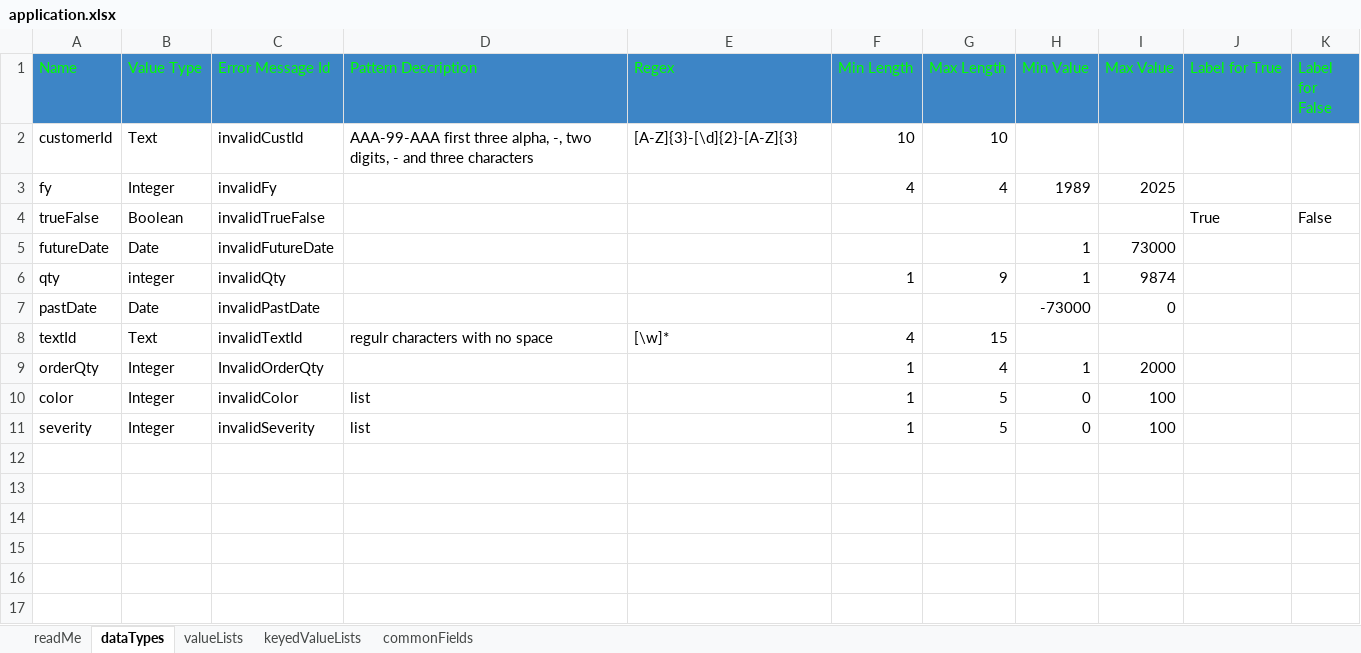
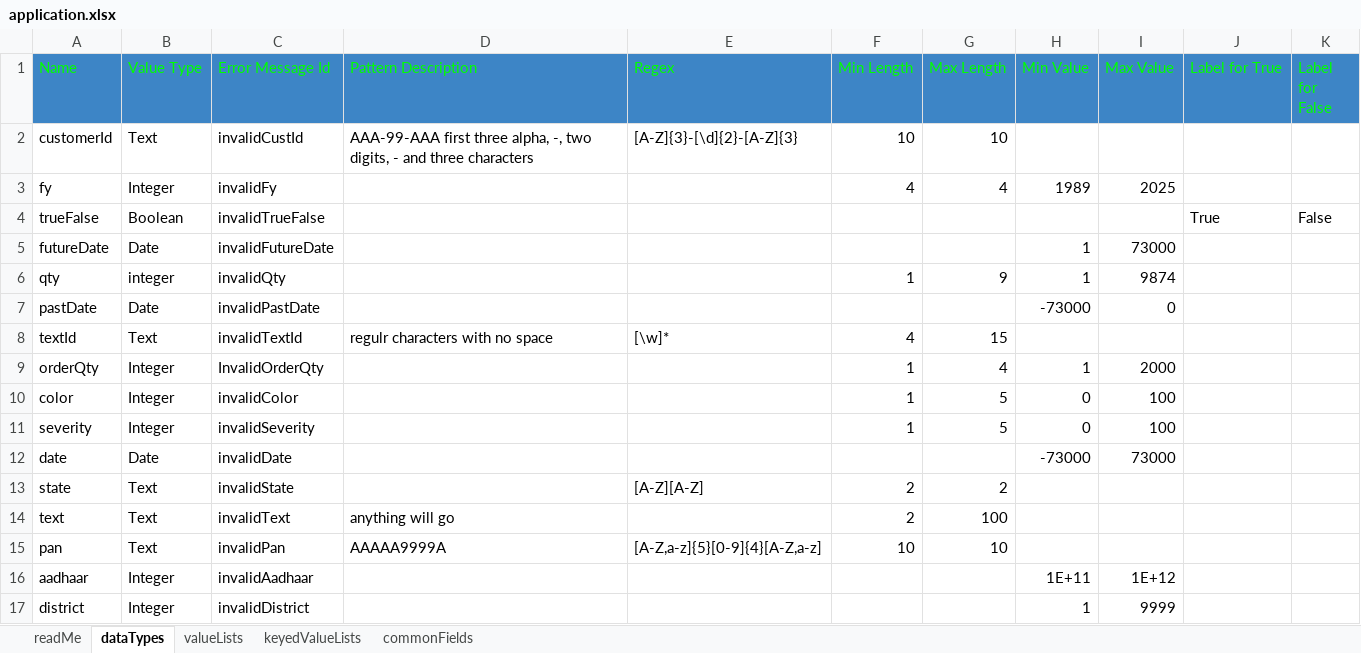
Before and after one commit to raghu-bhandi/forms, an Excel workbook: src/main/resources/fm/spec/application.xlsx, sheet dataTypes, drawn as a sheet; values as stored, in another font and other column widths than the file's, no borders; charts and pictures not drawn; the diff names each change by its address in the sheet, - before the commit and + after, or states it on an @@ line.

```diff
--- a/src/main/resources/fm/spec/application.xlsx (sheet dataTypes)
+++ b/src/main/resources/fm/spec/application.xlsx (sheet dataTypes)
-D10:D11 (Pattern Description): list
+D10:D11 (Pattern Description): (empty)
+row 12: date | Date | invalidDate |  |  |  |  | -73000 | 73000
+row 13: state | Text | invalidState |  | [A-Z][A-Z] | 2 | 2
+row 14: text | Text | invalidText | anything will go |  | 2 | 100
+row 15: pan | Text | invalidPan | AAAAA9999A | [A-Z,a-z]{5}[0-9]{4}[A-Z,a-z] | 10 | 10
+row 16: aadhaar | Integer | invalidAadhaar |  |  |  |  | 1E+11 | 1E+12
+row 17: district | Integer | invalidDistrict |  |  |  |  | 1 | 9999
```
Also changed, not shown: sheet valueLists, sheet commonFields, sheet keyedValueLists, src/main/resources/fm/spec/form/form1.xlsx, src/main/resources/fm/spec/form/form2.xlsx, 35 other files.
